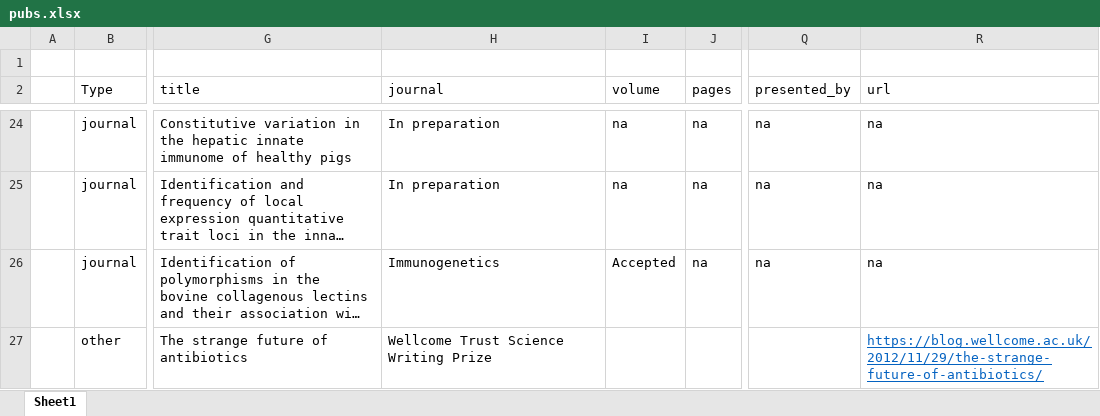
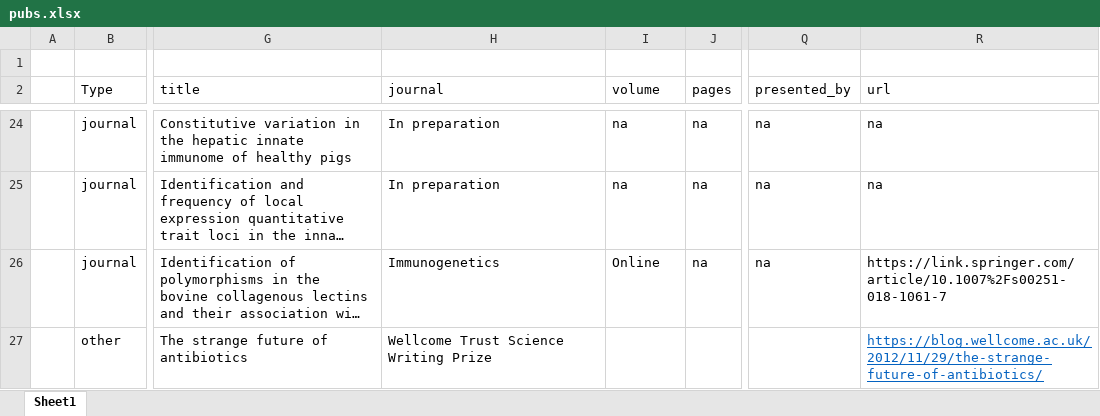
Before and after one commit to russ-dvm/shiny_cv, an Excel workbook: data/pubs.xlsx, sheet Sheet1, drawn as a sheet; only a part is shown, gaps mark what is left out; long unchanged cells end in …; values as stored, in another font and other column widths than the file's, no borders; the diff names each change by its address in the sheet, - before the commit and + after, or states it on an @@ line.

Commit message:
Added link to immunogenetics article

```diff
--- a/data/pubs.xlsx (sheet Sheet1)
+++ b/data/pubs.xlsx (sheet Sheet1)
-I26 (volume): Accepted
+I26 (volume): Online
-R26 (url): na
+R26 (url): https://link.springer.com/article/10.1007%2Fs00251-018-1061-7
```
Also changed, not shown: 2 other files.
